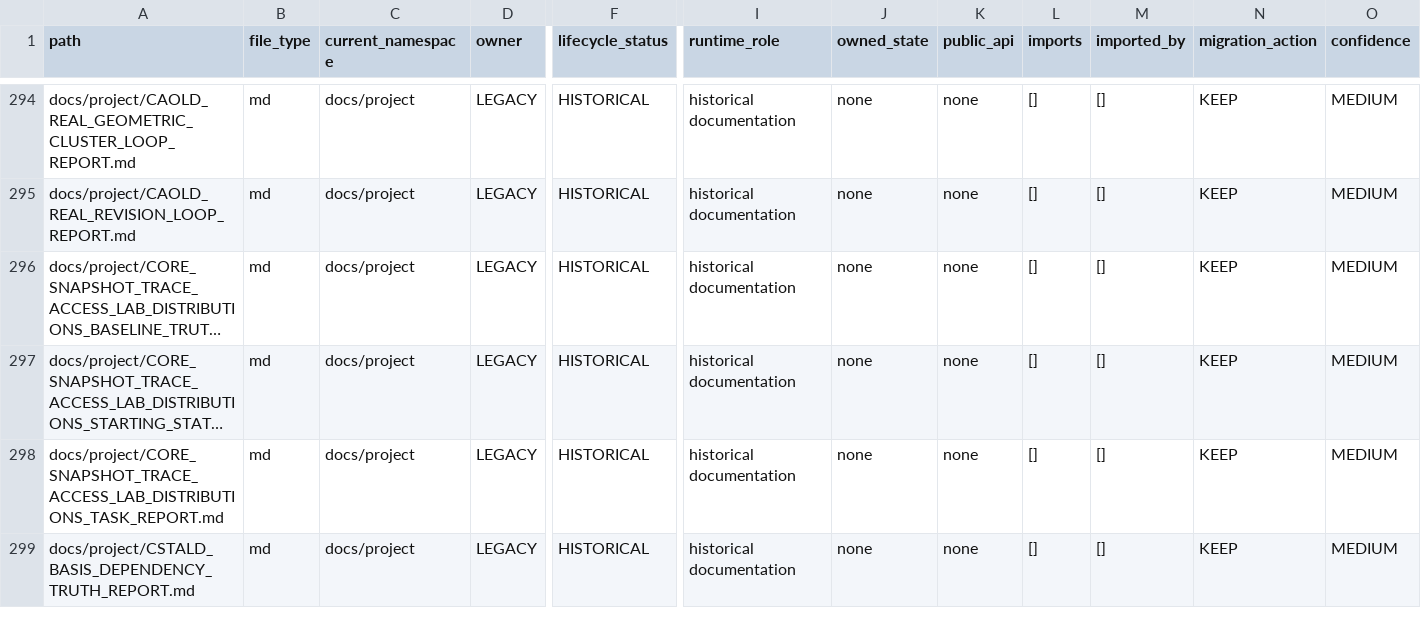
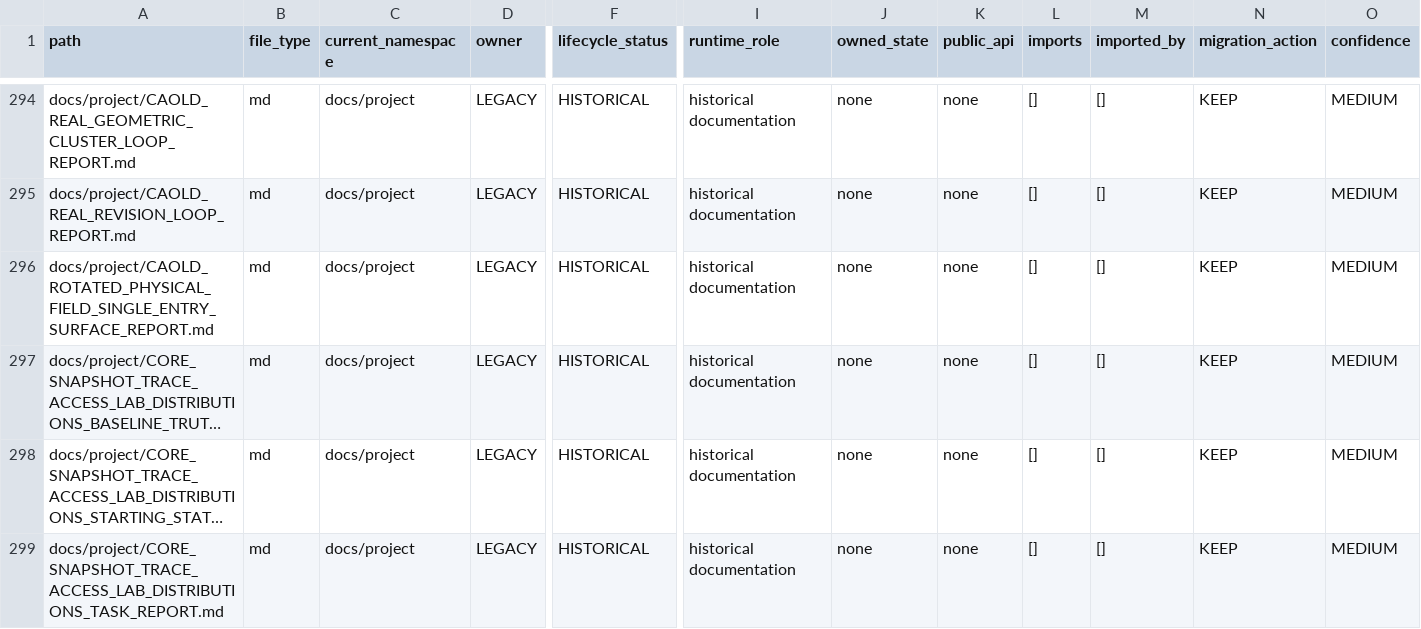
Before and after one commit to awdawmip/Nollm, a CSV file: docs/architecture/module-ownership/MODULE_OWNERSHIP_MANIFEST.csv, drawn as a sheet; only a part is shown, gaps mark what is left out; the shorter side is filled out with more unchanged rows; long unchanged cells end in …; rows hold the shown columns only; the diff names each change by its address in the sheet, - before the commit and + after, or states it on an @@ line.

Commit message:
docs(caold): record rotated physical field correction checkpoint

```diff
--- a/docs/architecture/module-ownership/MODULE_OWNERSHIP_MANIFEST.csv
+++ b/docs/architecture/module-ownership/MODULE_OWNERSHIP_MANIFEST.csv
+row 296: docs/project/CAOLD_ROTATED_PHYSICAL_FIELD_SINGLE_ENTRY_SURFACE_REPORT.md | md | docs/project | LEGACY | HISTORICAL | historical documentation | none | none | [] | [] | KEEP | MEDIUM
```
Also changed, not shown: 6 other files.
